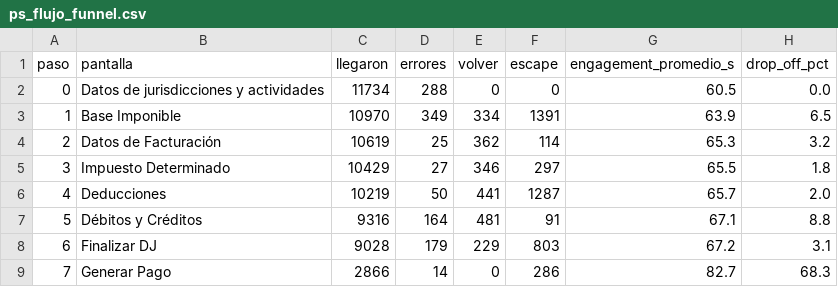
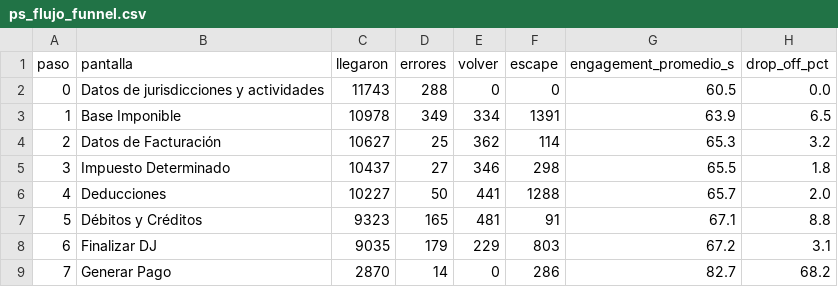
Before and after one commit to framirez-comarb/ps-flujo-comarb, a CSV file: ps_flujo_funnel.csv, drawn as a sheet.

```diff
--- a/ps_flujo_funnel.csv
+++ b/ps_flujo_funnel.csv
@@ -1,9 +1,9 @@
 paso,pantalla,llegaron,errores,volver,escape,engagement_promedio_s,drop_off_pct
-0,Datos de jurisdicciones y actividades,11734,288,0,0,60.5,0.0
-1,Base Imponible,10970,349,334,1391,63.9,6.5
-2,Datos de Facturación,10619,25,362,114,65.3,3.2
-3,Impuesto Determinado,10429,27,346,297,65.5,1.8
-4,Deducciones,10219,50,441,1287,65.7,2.0
-5,Débitos y Créditos,9316,164,481,91,67.1,8.8
-6,Finalizar DJ,9028,179,229,803,67.2,3.1
-7,Generar Pago,2866,14,0,286,82.7,68.3
+0,Datos de jurisdicciones y actividades,11743,288,0,0,60.5,0.0
+1,Base Imponible,10978,349,334,1391,63.9,6.5
+2,Datos de Facturación,10627,25,362,114,65.3,3.2
+3,Impuesto Determinado,10437,27,346,298,65.5,1.8
+4,Deducciones,10227,50,441,1288,65.7,2.0
+5,Débitos y Créditos,9323,165,481,91,67.1,8.8
+6,Finalizar DJ,9035,179,229,803,67.2,3.1
+7,Generar Pago,2870,14,0,286,82.7,68.2
```
Also changed, not shown: 4 other files.
